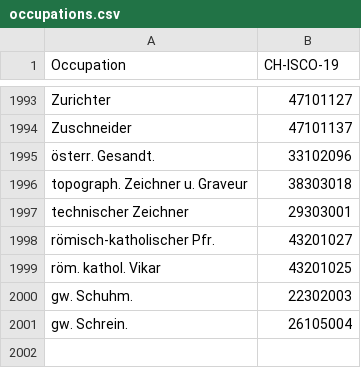
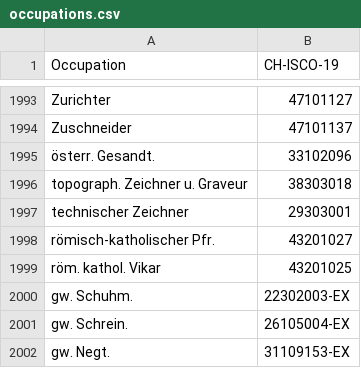
Before and after one commit to brawer/bern-addresses, a CSV file: src/occupations.csv, drawn as a sheet; only a part is shown, gaps mark what is left out.

Commit message:
Update occupations.csv with gw. Negt.

```diff
--- a/src/occupations.csv
+++ b/src/occupations.csv
@@ -1999,3 +1999,4 @@ römisch-katholischer Pfr.,43201027
 röm. kathol. Vikar,43201025
-gw. Schuhm.,22302003
-gw. Schrein.,26105004
+gw. Schuhm.,22302003-EX
+gw. Schrein.,26105004-EX
+gw. Negt.,31109153-EX
```
